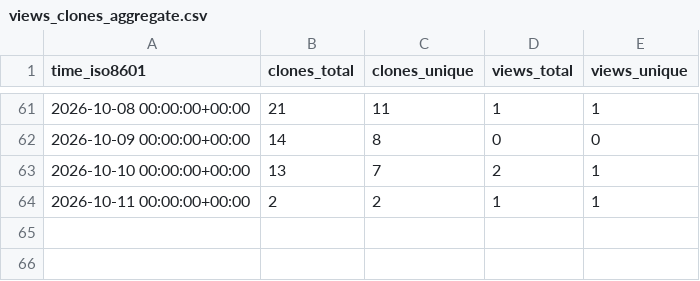
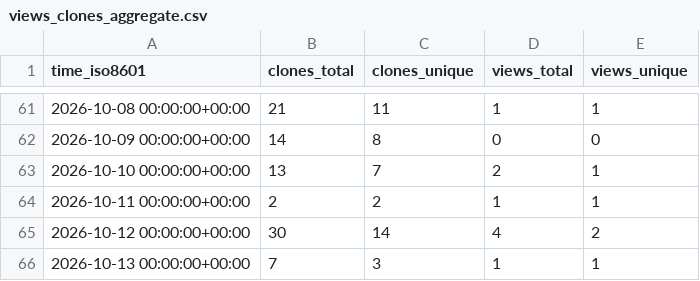
Before and after one commit to prismaudio-official/spectral-limiter, a CSV file: prismaudio-official/spectral-limiter/ghrs-data/views_clones_aggregate.csv, drawn as a sheet; only a part is shown, gaps mark what is left out.

```diff
--- a/prismaudio-official/spectral-limiter/ghrs-data/views_clones_aggregate.csv
+++ b/prismaudio-official/spectral-limiter/ghrs-data/views_clones_aggregate.csv
@@ -64 +64,3 @@ time_iso8601,clones_total,clones_unique,views_total,views_unique
 2026-10-11 00:00:00+00:00,2,2,1,1
+2026-10-12 00:00:00+00:00,30,14,4,2
+2026-10-13 00:00:00+00:00,7,3,1,1
```
Also changed, not shown: 1 other file.
